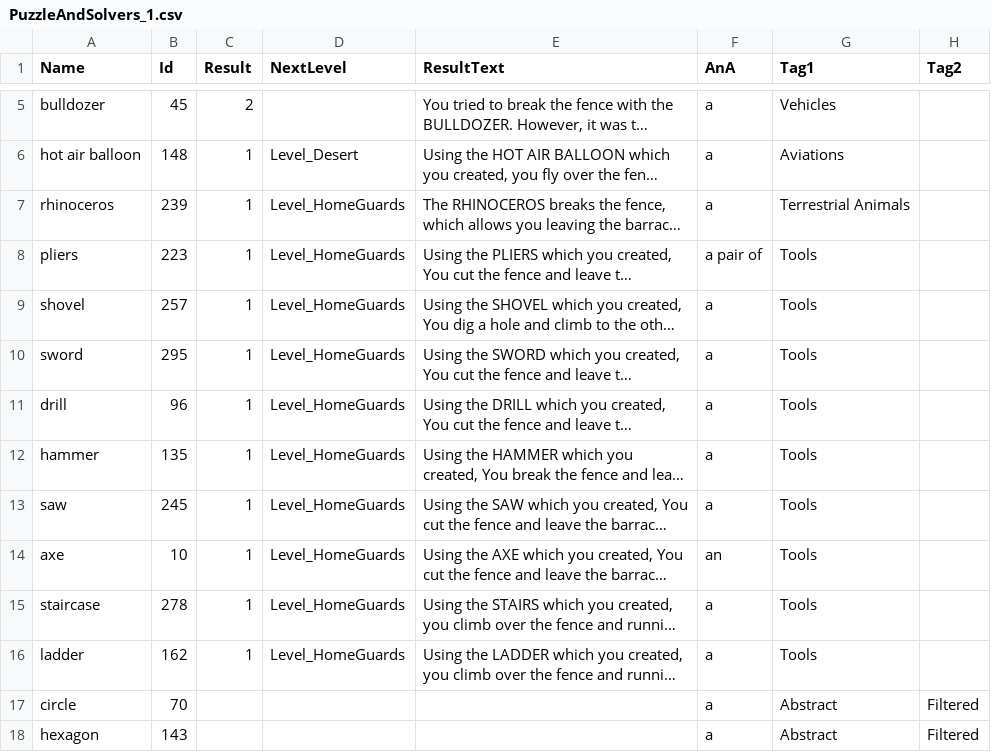
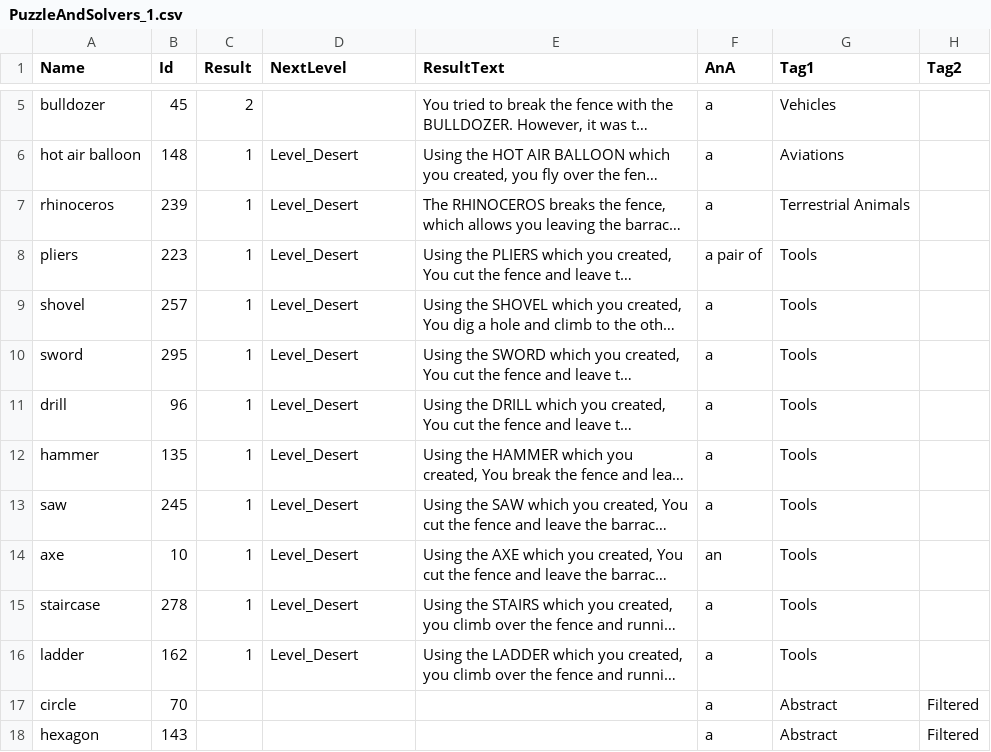
Before and after one commit to EonYang/doodle-classification-server, a CSV file: data/PuzzleAndSolvers_1.csv, drawn as a sheet; only a part is shown, gaps mark what is left out; long unchanged cells end in …; the diff names each change by its address in the sheet, - before the commit and + after, or states it on an @@ line.

Commit message:
Data Update

```diff
--- a/data/PuzzleAndSolvers_1.csv
+++ b/data/PuzzleAndSolvers_1.csv
-D7:D16 (NextLevel): Level_HomeGuards
+D7:D16 (NextLevel): Level_Desert
```
Also changed, not shown: 1 other file.
